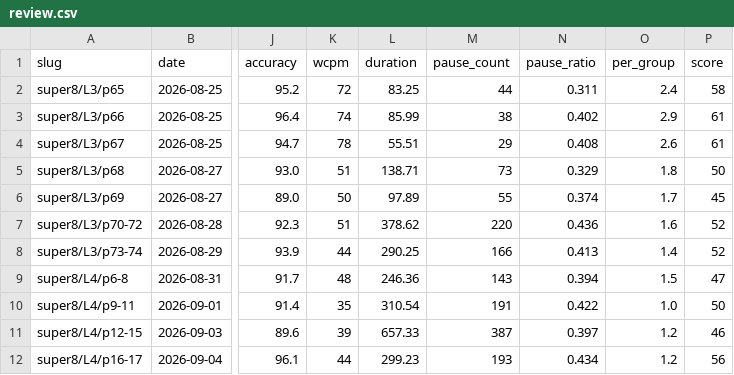
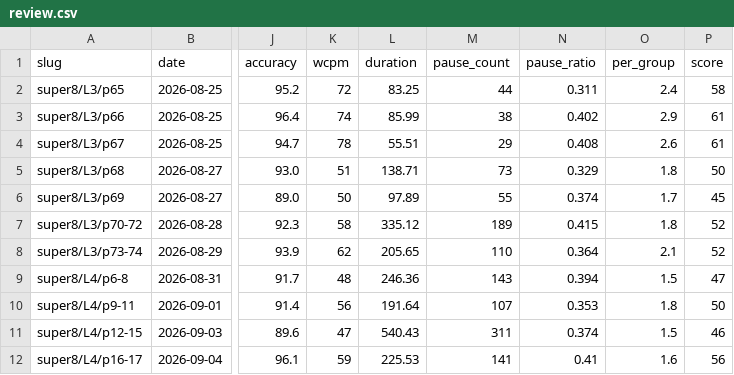
Before and after one commit to bluebu/study, a CSV file: storage/result/english/review.csv, drawn as a sheet; only a part is shown, gaps mark what is left out; the diff names each change by its address in the sheet, - before the commit and + after, or states it on an @@ line.

```diff
--- a/storage/result/english/review.csv
+++ b/storage/result/english/review.csv
-K7 (wcpm): 51
+K7 (wcpm): 58
-L7 (duration): 378.62
+L7 (duration): 335.12
-M7 (pause_count): 220
+M7 (pause_count): 189
-N7 (pause_ratio): 0.436
+N7 (pause_ratio): 0.415
-O7 (per_group): 1.6
+O7 (per_group): 1.8
-K8 (wcpm): 44
+K8 (wcpm): 62
-L8 (duration): 290.25
+L8 (duration): 205.65
-M8 (pause_count): 166
+M8 (pause_count): 110
-N8 (pause_ratio): 0.413
+N8 (pause_ratio): 0.364
-O8 (per_group): 1.4
+O8 (per_group): 2.1
-K10 (wcpm): 35
+K10 (wcpm): 56
-L10 (duration): 310.54
+L10 (duration): 191.64
-M10 (pause_count): 191
+M10 (pause_count): 107
-N10 (pause_ratio): 0.422
+N10 (pause_ratio): 0.353
-O10 (per_group): 1.0
+O10 (per_group): 1.8
-K11 (wcpm): 39
+K11 (wcpm): 47
-L11 (duration): 657.33
+L11 (duration): 540.43
-M11 (pause_count): 387
+M11 (pause_count): 311
-N11 (pause_ratio): 0.397
+N11 (pause_ratio): 0.374
-O11 (per_group): 1.2
+O11 (per_group): 1.5
-K12 (wcpm): 44
+K12 (wcpm): 59
-L12 (duration): 299.23
+L12 (duration): 225.53
-M12 (pause_count): 193
+M12 (pause_count): 141
-N12 (pause_ratio): 0.434
+N12 (pause_ratio): 0.41
-O12 (per_group): 1.2
+O12 (per_group): 1.6
```
Also changed, not shown: 14 other files.
